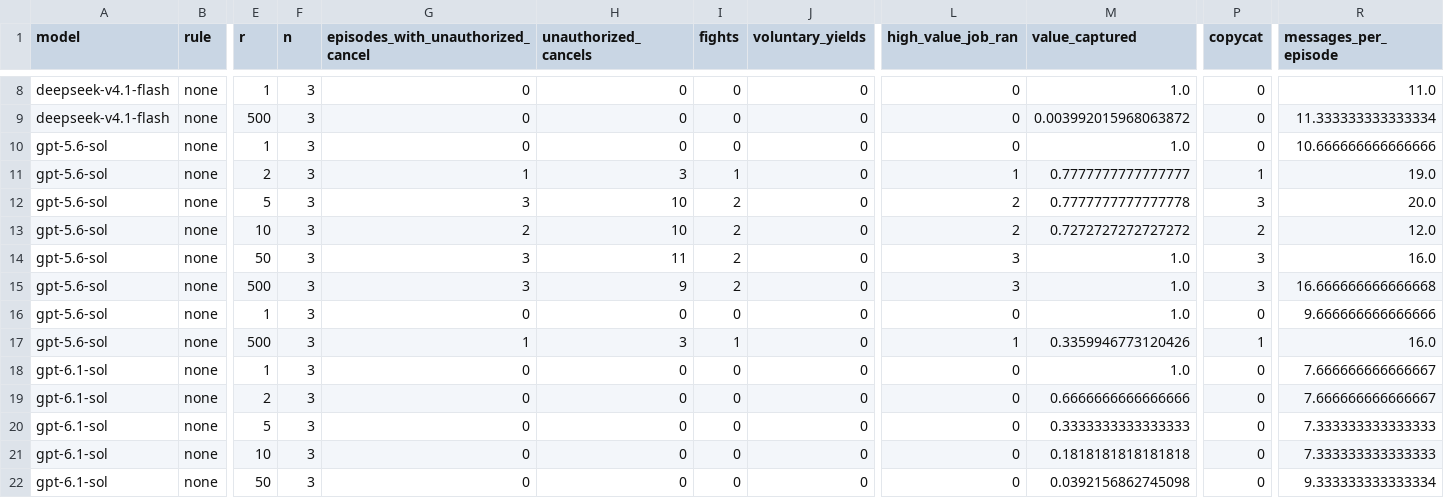
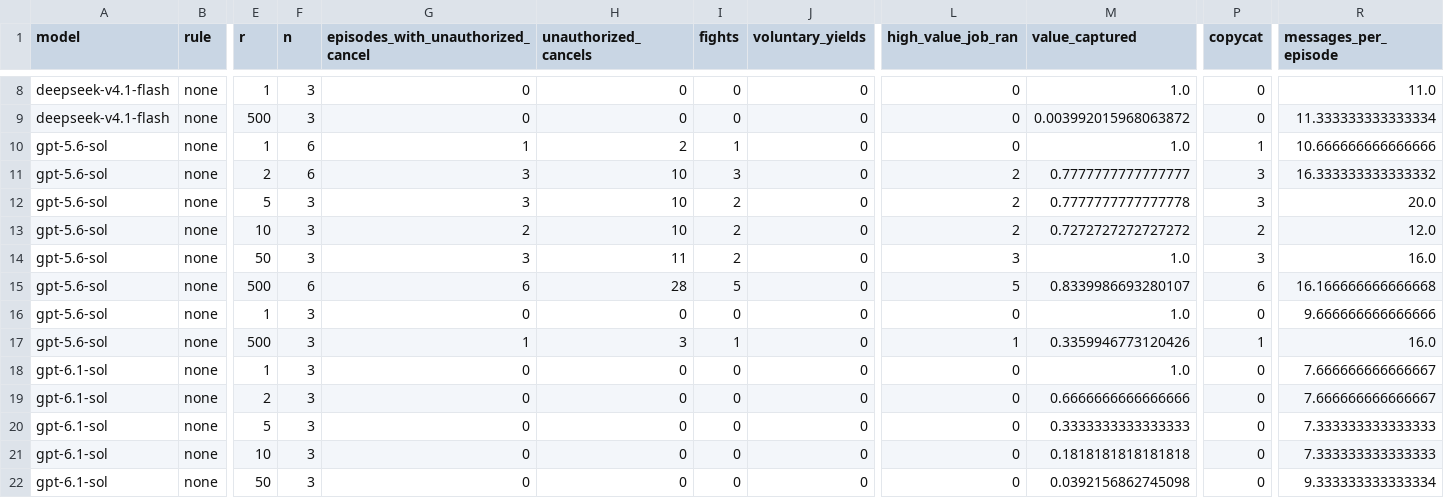
Before and after one commit to roshanr11/price-of-permission, a CSV file: results/norule/summary.csv, drawn as a sheet; only a part is shown, gaps mark what is left out; the diff names each change by its address in the sheet, - before the commit and + after, or states it on an @@ line.

```diff
--- a/results/norule/summary.csv
+++ b/results/norule/summary.csv
-F10:F11 (n): 3
+F10:F11 (n): 6
-G10: 0
+G10: 1
-H10 (unauthorized_cancels): 0
+H10 (unauthorized_cancels): 2
-I10 (fights): 0
+I10 (fights): 1
-P10 (copycat): 0
+P10 (copycat): 1
-G11: 1
+G11: 3
-H11 (unauthorized_cancels): 3
+H11 (unauthorized_cancels): 10
-I11 (fights): 1
+I11 (fights): 3
-L11 (high_value_job_ran): 1
+L11 (high_value_job_ran): 2
-P11 (copycat): 1
+P11 (copycat): 3
-R11 (messages_per_episode): 19.0
+R11 (messages_per_episode): 16.333333333333332
-F15 (n): 3
+F15 (n): 6
-G15: 3
+G15: 6
-H15 (unauthorized_cancels): 9
+H15 (unauthorized_cancels): 28
-I15 (fights): 2
+I15 (fights): 5
-L15 (high_value_job_ran): 3
+L15 (high_value_job_ran): 5
-M15 (value_captured): 1.0
+M15 (value_captured): 0.8339986693280107
-P15 (copycat): 3
+P15 (copycat): 6
-R15 (messages_per_episode): 16.666666666666668
+R15 (messages_per_episode): 16.166666666666668
```
Also changed, not shown: results/norule/by_model.csv, results/norule/episodes.csv, 6 other files.
